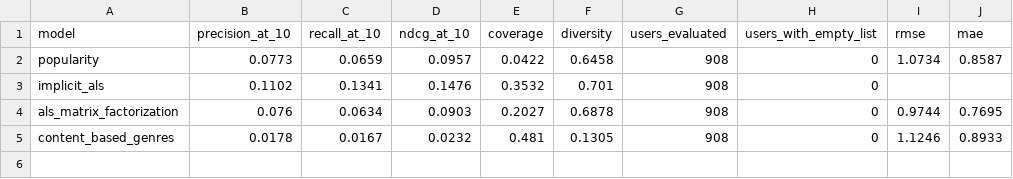
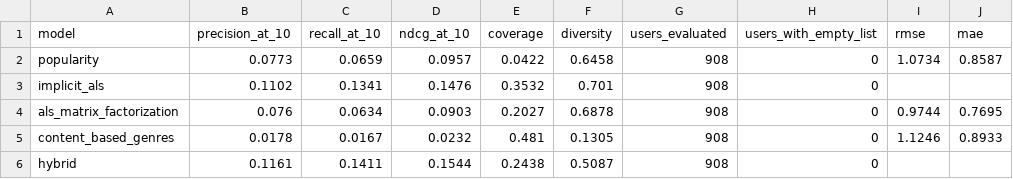
Before and after one commit to Huzna-git/movielens-data-pipeline-dmml, a CSV file: reports/model_evaluation.csv, drawn as a sheet.

```diff
--- a/reports/model_evaluation.csv
+++ b/reports/model_evaluation.csv
@@ -5 +5,2 @@ als_matrix_factorization,0.076,0.0634,0.0903,0.2027,0.6878,908,0,0.9744,0.7695
 content_based_genres,0.0178,0.0167,0.0232,0.481,0.1305,908,0,1.1246,0.8933
+hybrid,0.1161,0.1411,0.1544,0.2438,0.5087,908,0,,
```
Also changed, not shown: reports/synthetic/model_evaluation.csv, 44 other files.
